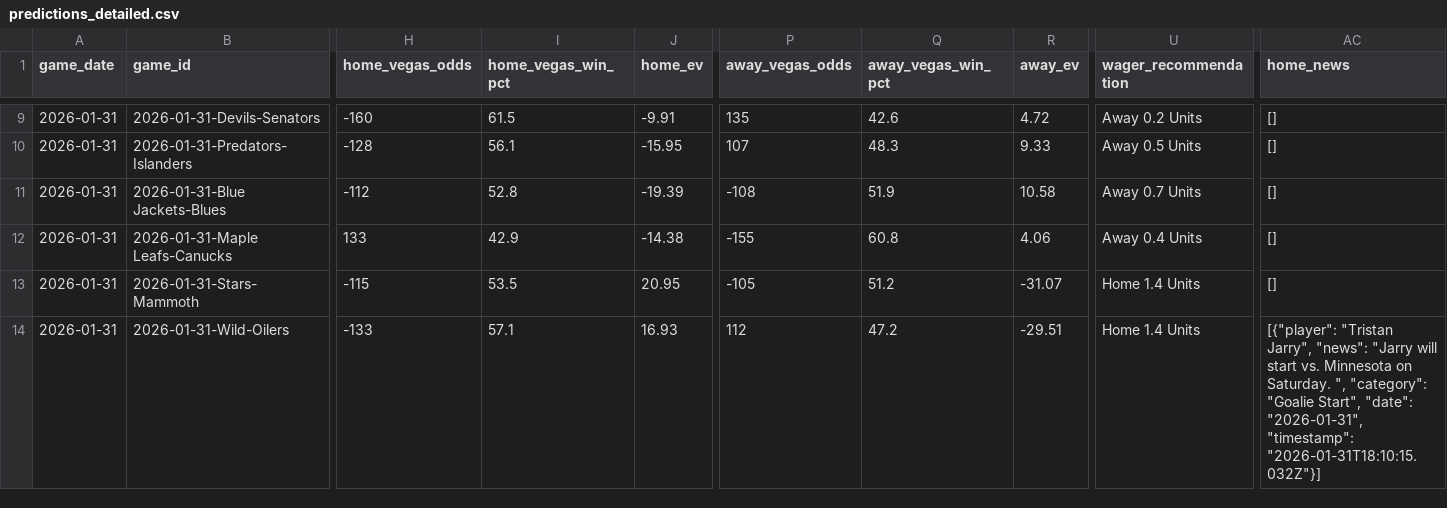
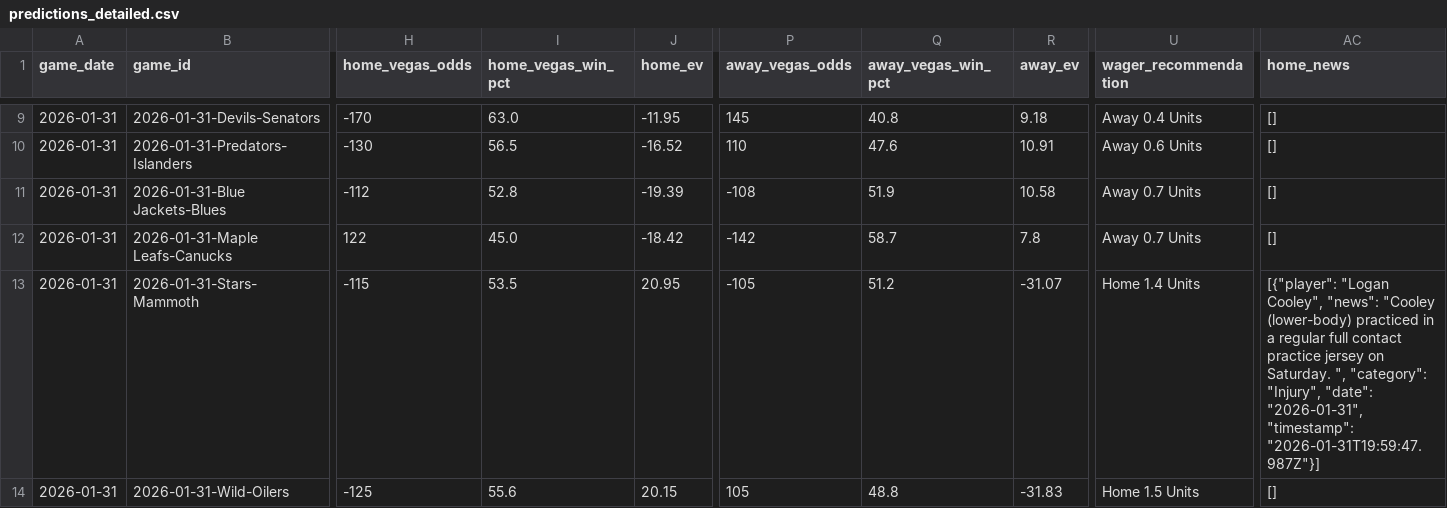
Before and after one commit to alexgarrison2/axiom, a CSV file: data/predictions_detailed.csv, drawn as a sheet; only a part is shown, gaps mark what is left out; the diff covers the shown part only; the diff names each change by its address in the sheet, - before the commit and + after, or states it on an @@ line.

```diff
--- a/data/predictions_detailed.csv
+++ b/data/predictions_detailed.csv
-H9 (home_vegas_odds): -160
+H9 (home_vegas_odds): -170
-I9 (home_vegas_win_pct): 61.5
+I9 (home_vegas_win_pct): 63.0
-J9 (home_ev): -9.91
+J9 (home_ev): -11.95
-P9 (away_vegas_odds): 135
+P9 (away_vegas_odds): 145
-Q9 (away_vegas_win_pct): 42.6
+Q9 (away_vegas_win_pct): 40.8
-R9 (away_ev): 4.72
+R9 (away_ev): 9.18
-U9 (wager_recommendation): Away 0.2 Units
+U9 (wager_recommendation): Away 0.4 Units
-H10 (home_vegas_odds): -128
+H10 (home_vegas_odds): -130
-I10 (home_vegas_win_pct): 56.1
+I10 (home_vegas_win_pct): 56.5
-J10 (home_ev): -15.95
+J10 (home_ev): -16.52
-P10 (away_vegas_odds): 107
+P10 (away_vegas_odds): 110
-Q10 (away_vegas_win_pct): 48.3
+Q10 (away_vegas_win_pct): 47.6
-R10 (away_ev): 9.33
+R10 (away_ev): 10.91
-U10 (wager_recommendation): Away 0.5 Units
+U10 (wager_recommendation): Away 0.6 Units
-H12 (home_vegas_odds): 133
+H12 (home_vegas_odds): 122
-I12 (home_vegas_win_pct): 42.9
+I12 (home_vegas_win_pct): 45.0
-J12 (home_ev): -14.38
+J12 (home_ev): -18.42
-P12 (away_vegas_odds): -155
+P12 (away_vegas_odds): -142
-Q12 (away_vegas_win_pct): 60.8
+Q12 (away_vegas_win_pct): 58.7
-R12 (away_ev): 4.06
+R12 (away_ev): 7.8
-U12 (wager_recommendation): Away 0.4 Units
+U12 (wager_recommendation): Away 0.7 Units
-AC13 (home_news): []
+AC13 (home_news): [{"player": "Logan Cooley", "news": "Cooley (lower-body) practiced in a regular full contact practice jersey on Saturday. ", "category": "Injury", "date": "2026-01-31", "timestamp": "2026-01-31T19:59:47.987Z"}]
-H14 (home_vegas_odds): -133
+H14 (home_vegas_odds): -125
-I14 (home_vegas_win_pct): 57.1
+I14 (home_vegas_win_pct): 55.6
-J14 (home_ev): 16.93
+J14 (home_ev): 20.15
-P14 (away_vegas_odds): 112
+P14 (away_vegas_odds): 105
-Q14 (away_vegas_win_pct): 47.2
+Q14 (away_vegas_win_pct): 48.8
-R14 (away_ev): -29.51
+R14 (away_ev): -31.83
-U14 (wager_recommendation): Home 1.4 Units
+U14 (wager_recommendation): Home 1.5 Units
-AC14 (home_news): [{"player": "Tristan Jarry", "news": "Jarry will start vs. Minnesota on Saturday. ", "category": "Goalie Start", "date": "2026-01-31", "timestamp": "2026-01-31T18:10:15.032Z"}]
+AC14 (home_news): []
```
Also changed, not shown: 112 edited cells elsewhere in this file, pipeline/data/predictions_detailed.csv, public/data/predictions_detailed.csv, 12 other files.
